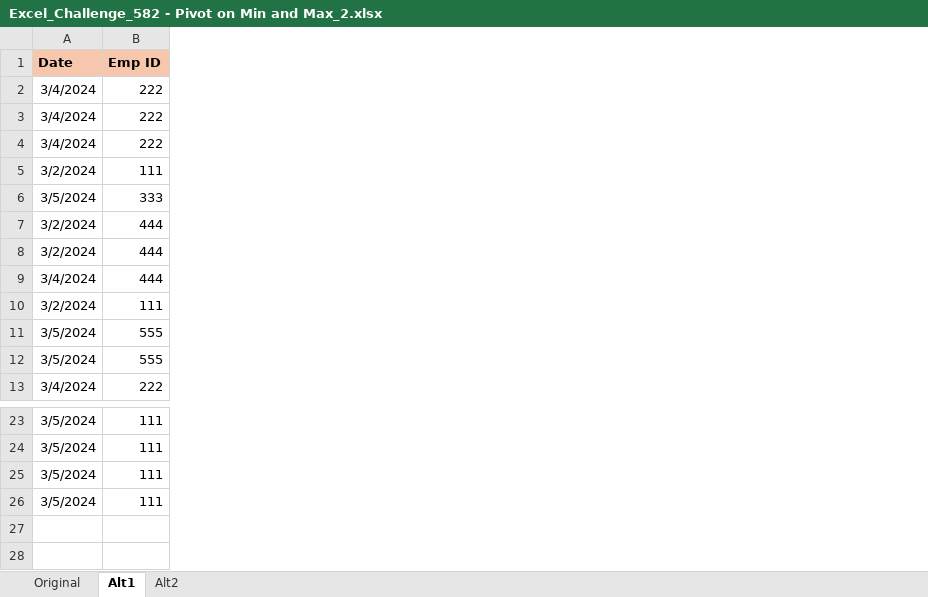
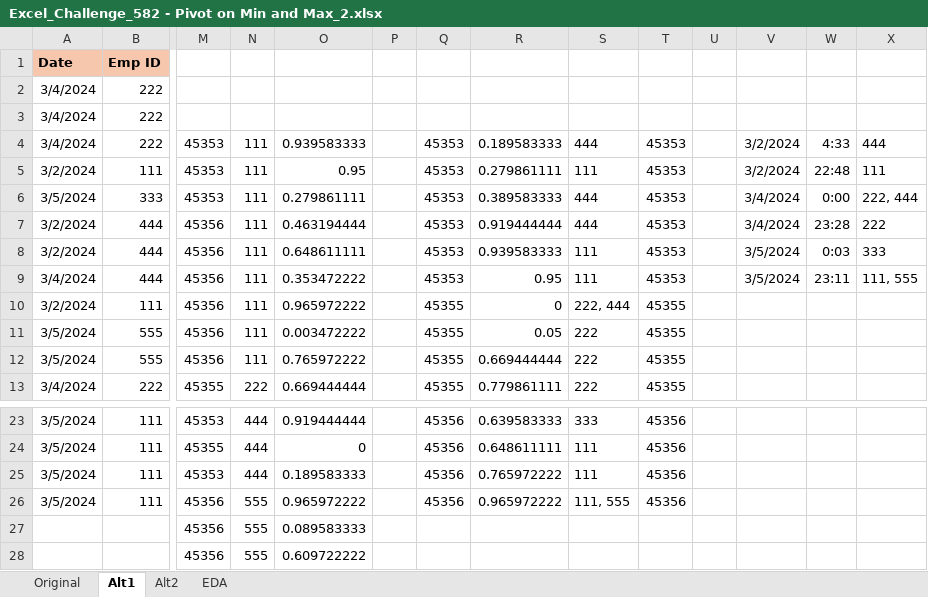
Before and after one commit to ziggle/PowerQueryBitsAndPieces, an Excel workbook: Excel_Challenge_582 - Pivot on Min and Max_2.xlsx, sheet Alt1, drawn as a sheet; only a part is shown, gaps mark what is left out; values as stored, in another font and other column widths than the file's, no borders; rows hold the shown columns only; the diff names each change by its address in the sheet, - before the commit and + after, or states it on an @@ line.

```diff
--- a/Excel_Challenge_582 - Pivot on Min and Max_2.xlsx (sheet Alt1)
+++ b/Excel_Challenge_582 - Pivot on Min and Max_2.xlsx (sheet Alt1)
+sheet tab: EDA
+column M, rows 4-13: 45353 | 45353 | 45353 | 45356 | 45356 | 45356 | 45356 | 45356 | 45356 | 45355; rows 23-26: 45353 | 45355 | 45353 | 45356
+column N, rows 4-13: 111 | 111 | 111 | 111 | 111 | 111 | 111 | 111 | 111 | 222; rows 23-26: 444 | 444 | 444 | 555
+column O, rows 4-13: 0.939583333 | 0.95 | 0.279861111 | 0.463194444 | 0.648611111 | 0.353472222 | 0.965972222 | 0.003472222 | 0.765972222 | 0.669444444; rows 23-26: 0.919444444 | 0 | 0.189583333 | 0.965972222
+column P, empty
+column Q, rows 4-13: 45353 | 45353 | 45353 | 45353 | 45353 | 45353 | 45355 | 45355 | 45355 | 45355; rows 23-26: all 45356
+column R, rows 4-13: 0.189583333 | 0.279861111 | 0.389583333 | 0.919444444 | 0.939583333 | 0.95 | 0 | 0.05 | 0.669444444 | 0.779861111; rows 23-26: 0.639583333 | 0.648611111 | 0.765972222 | 0.965972222
+column S, rows 4-13: 444 | 111 | 444 | 444 | 111 | 111 | 222, 444 | 222 | 222 | 222; rows 23-26: 333 | 111 | 111 | 111, 555
+column T, rows 4-13: 45353 | 45353 | 45353 | 45353 | 45353 | 45353 | 45355 | 45355 | 45355 | 45355; rows 23-26: all 45356
+column U, empty
+column V, rows 4-9: 3/2/2024 | 3/2/2024 | 3/4/2024 | 3/4/2024 | 3/5/2024 | 3/5/2024
+column W, rows 4-9: 4:33 | 22:48 | 0:00 | 23:28 | 0:03 | 23:11
+column X, rows 4-9: 444 | 111 | 222, 444 | 222 | 333 | 111, 555
+row 27:  |  | 45356 | 555 | 0.089583333
+row 28:  |  | 45356 | 555 | 0.609722222
```
Also changed, not shown: charts or pictures.
